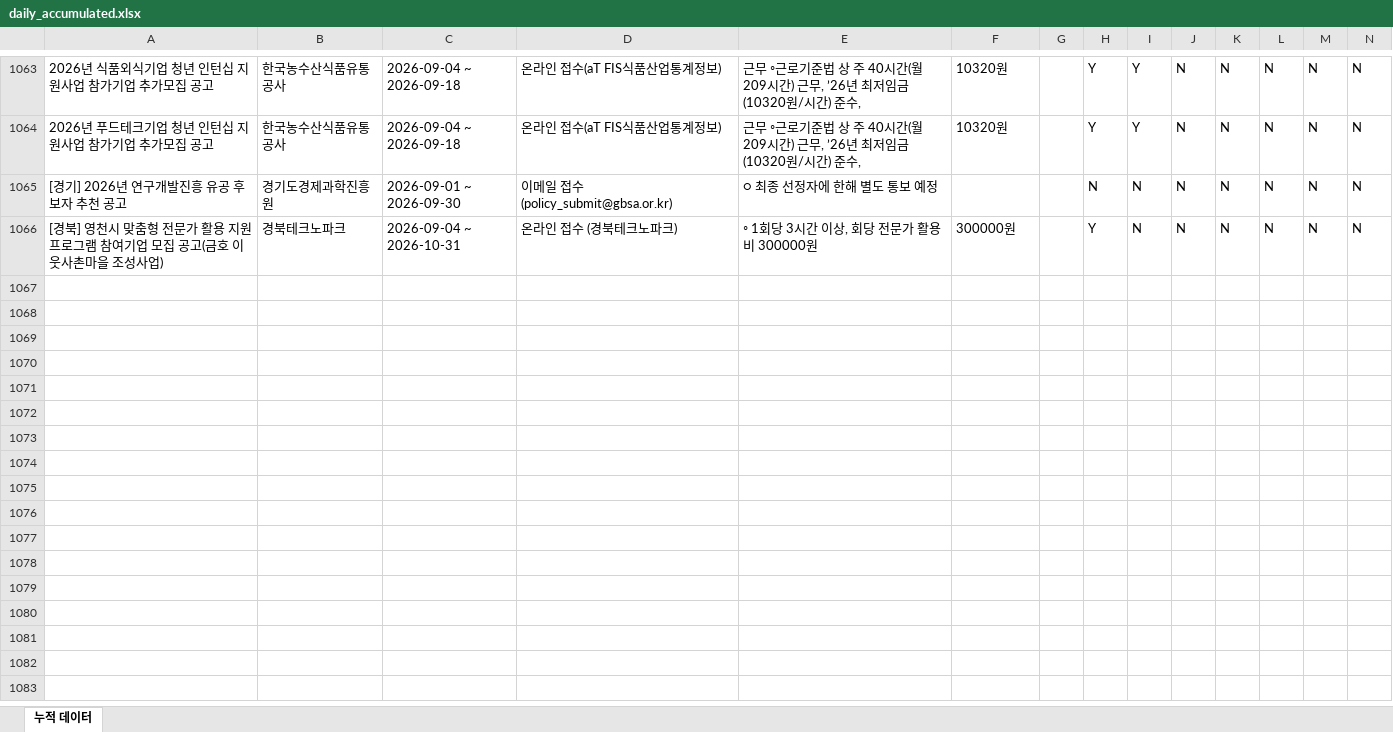
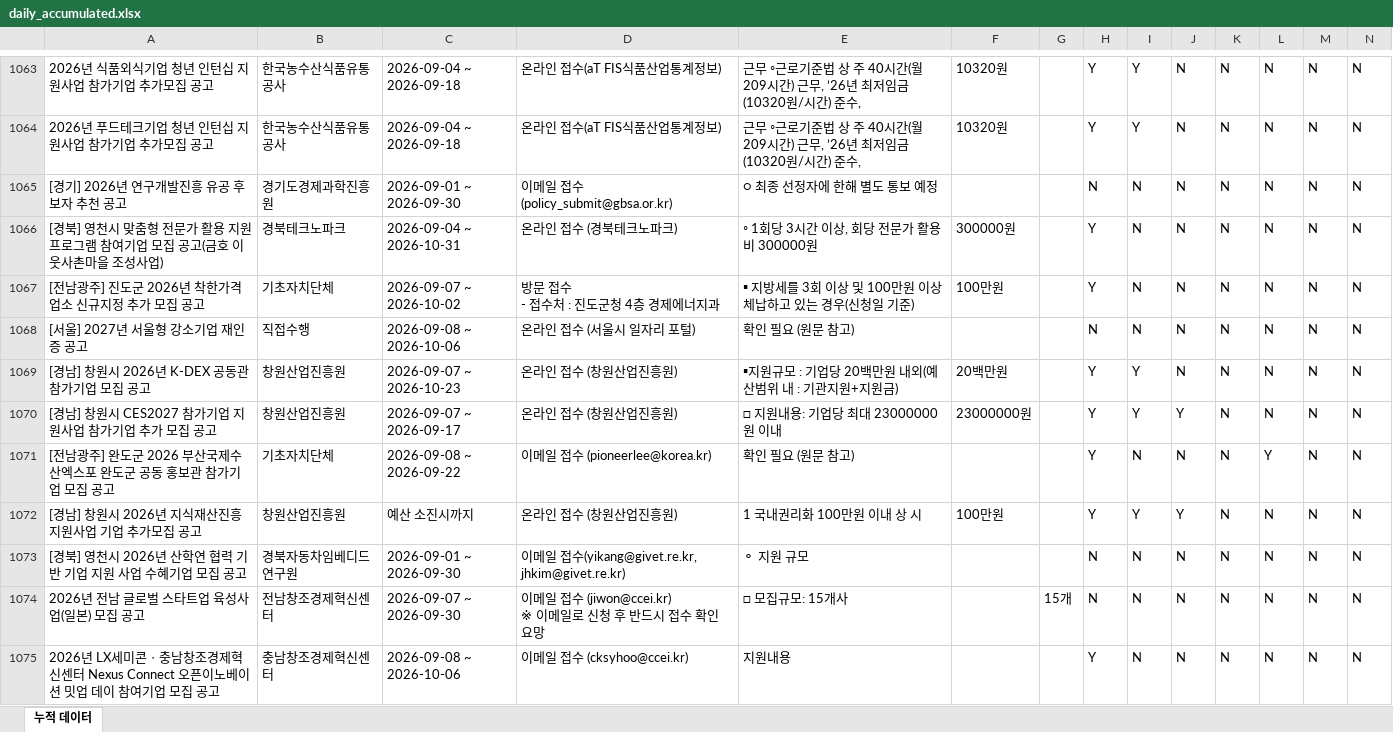
Before and after one commit to niceeun0/B2G_DASHBOARD, an Excel workbook: data/daily_accumulated.xlsx, sheet 누적 데이터, drawn as a sheet; only a part is shown, gaps mark what is left out; values as stored, in another font and other column widths than the file's, no borders; rows hold the shown columns only; ↵ is a line break in a cell; the diff covers the shown part only; the diff names each change by its address in the sheet, - before the commit and + after, or states it on an @@ line.

```diff
--- a/data/daily_accumulated.xlsx (sheet 누적 데이터)
+++ b/data/daily_accumulated.xlsx (sheet 누적 데이터)
+row 1067: [전남광주] 진도군 2026년 착한가격업소 신규지정 추가 모집 공고 | 기초자치단체 | 2026-09-07 ~ 2026-10-02 | 방문 접수 ↵ - 접수처 : 진도군청 4층 경제에너지과 | ▪ 지방세를 3회 이상 및 100만원 이상 체납하고 있는 경우(신청일 기준) | 100만원 |  | Y | N | N | N | N | N | N
+row 1068: [서울] 2027년 서울형 강소기업 재인증 공고 | 직접수행 | 2026-09-08 ~ 2026-10-06 | 온라인 접수 (서울시 일자리 포털) | 확인 필요 (원문 참고) |  |  | N | N | N | N | N | N | N
+row 1069: [경남] 창원시 2026년 K-DEX 공동관 참가기업 모집 공고 | 창원산업진흥원 | 2026-09-07 ~ 2026-10-23 | 온라인 접수 (창원산업진흥원) | ▪지원규모 : 기업당 20백만원 내외(예산범위 내 : 기관지원+지원금) | 20백만원 |  | Y | Y | N | N | N | N | N
+row 1070: [경남] 창원시 CES2027 참가기업 지원사업 참가기업 추가 모집 공고 | 창원산업진흥원 | 2026-09-07 ~ 2026-09-17 | 온라인 접수 (창원산업진흥원) | □ 지원내용: 기업당 최대 23000000원 이내 | 23000000원 |  | Y | Y | Y | N | N | N | N
+row 1071: [전남광주] 완도군 2026 부산국제수산엑스포 완도군 공동 홍보관 참가기업 모집 공고 | 기초자치단체 | 2026-09-08 ~ 2026-09-22 | 이메일 접수 (pioneerlee@korea.kr) | 확인 필요 (원문 참고) |  |  | Y | N | N | N | Y | N | N
+row 1072: [경남] 창원시 2026년 지식재산진흥 지원사업 기업 추가모집 공고 | 창원산업진흥원 | 예산 소진시까지 | 온라인 접수 (창원산업진흥원) | 1 국내권리화 100만원 이내 상 시 | 100만원 |  | Y | Y | Y | N | N | N | N
+row 1073: [경북] 영천시 2026년 산학연 협력 기반 기업 지원 사업 수혜기업 모집 공고 | 경북자동차임베디드연구원 | 2026-09-01 ~ 2026-09-30 | 이메일 접수(yikang@givet.re.kr, jhkim@givet.re.kr) | ⚬ 지원 규모 |  |  | N | N | N | N | N | N | N
+row 1074: 2026년 전남 글로벌 스타트업 육성사업(일본) 모집 공고 | 전남창조경제혁신센터 | 2026-09-07 ~ 2026-09-30 | 이메일 접수 (jiwon@ccei.kr) ↵ ※ 이메일로 신청 후 반드시 접수 확인 요망 | □ 모집규모: 15개사 |  | 15개 | N | N | N | N | N | N | N
+row 1075: 2026년 LX세미콘ㆍ충남창조경제혁신센터 Nexus Connect 오픈이노베이션 밋업 데이 참여기업 모집 공고 | 충남창조경제혁신센터 | 2026-09-08 ~ 2026-10-06 | 이메일 접수 (cksyhoo@ccei.kr) | 지원내용 |  |  | Y | N | N | N | N | N | N
```
Also changed, not shown: 37 added rows elsewhere in this sheet, 2 other files.
